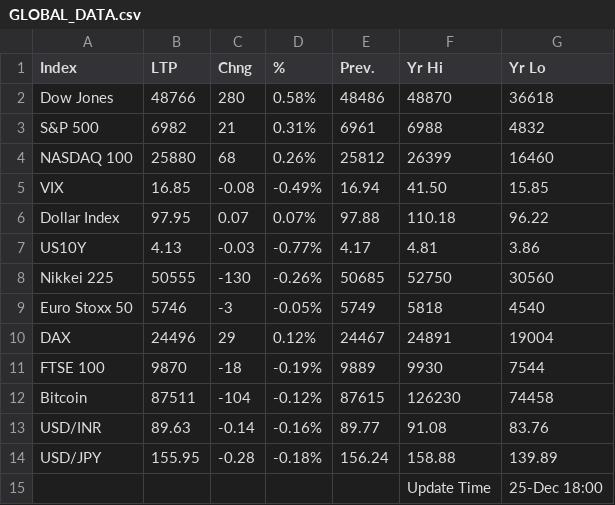
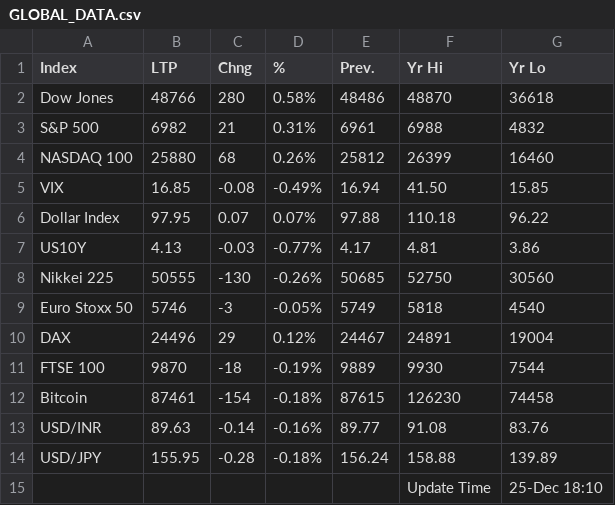
Before and after one commit to saikat-pundit/Index-NAVs, a CSV file: Data/GLOBAL_DATA.csv, drawn as a sheet.

```diff
--- a/Data/GLOBAL_DATA.csv
+++ b/Data/GLOBAL_DATA.csv
@@ -11,5 +11,5 @@ DAX,24496,29,0.12%,24467,24891,19004
 FTSE 100,9870,-18,-0.19%,9889,9930,7544
-Bitcoin,87511,-104,-0.12%,87615,126230,74458
+Bitcoin,87461,-154,-0.18%,87615,126230,74458
 USD/INR,89.63,-0.14,-0.16%,89.77,91.08,83.76
 USD/JPY,155.95,-0.28,-0.18%,156.24,158.88,139.89
-,,,,,Update Time,25-Dec 18:00
+,,,,,Update Time,25-Dec 18:10
```
Also changed, not shown: Data/Cash.csv, Data/Economic.csv, 5 other files.
